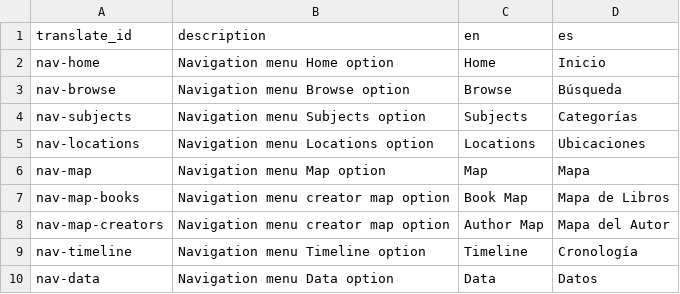
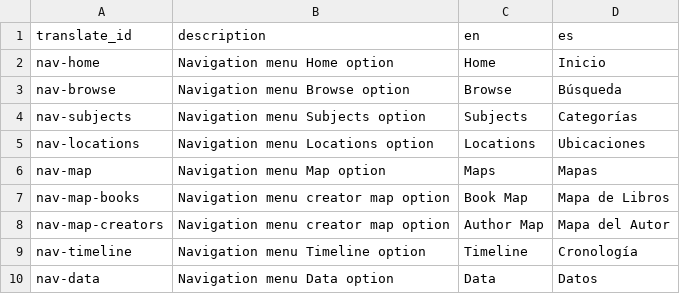
Before and after one commit to gbventura/pinatabooks, a CSV file: _data/config-translation.csv, drawn as a sheet; only a part is shown.

```diff
--- a/_data/config-translation.csv
+++ b/_data/config-translation.csv
@@ -5,3 +5,3 @@ nav-subjects,Navigation menu Subjects option,Subjects,Categorías
 nav-locations,Navigation menu Locations option,Locations,Ubicaciones
-nav-map,Navigation menu Map option,Map,Mapa
+nav-map,Navigation menu Map option,Maps,Mapas
 nav-map-books,Navigation menu creator map option,Book Map,Mapa de Libros
```
Also changed, not shown: _data/creators-metadata.csv, 4 other files.
